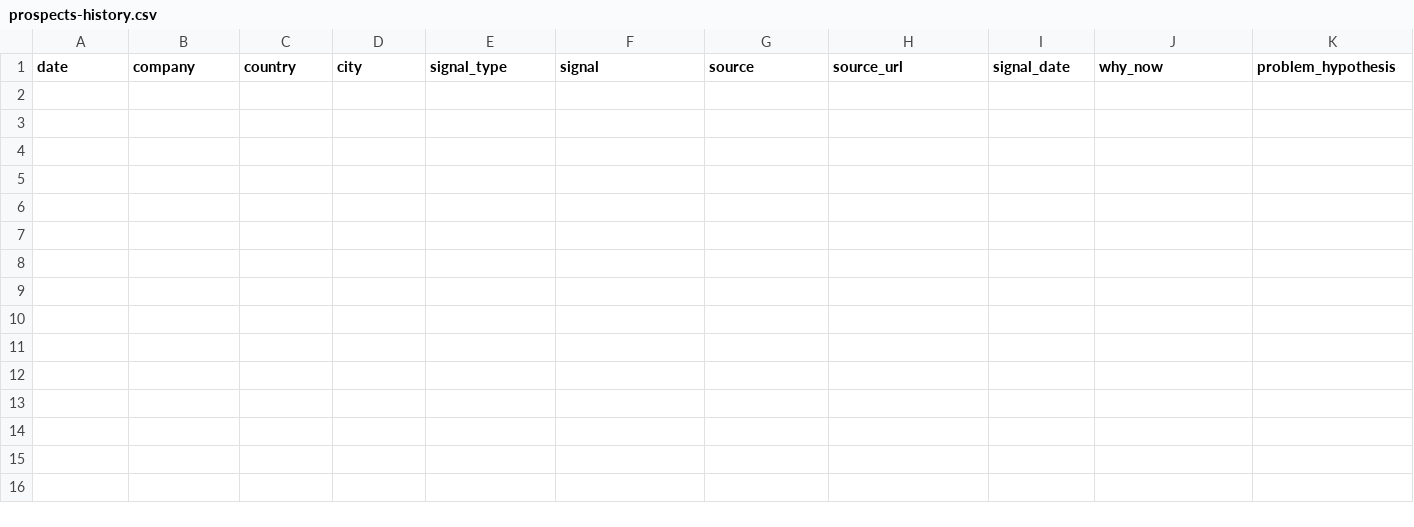
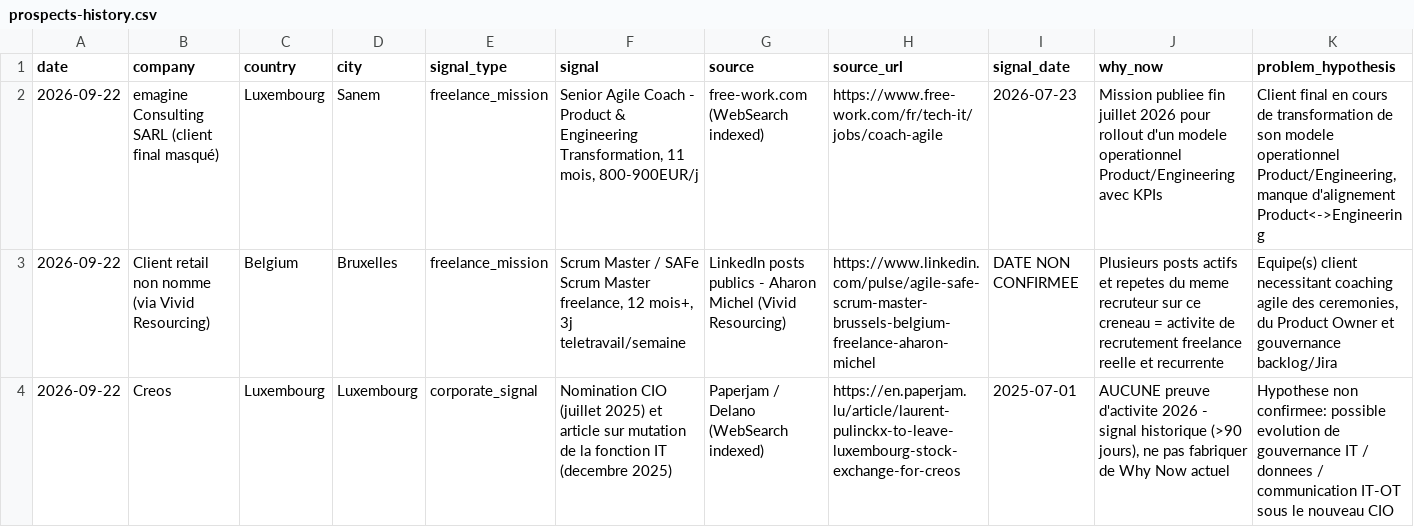
Before and after one commit to salimgomri/aigileBusinessHunter, a CSV file: prospects-history.csv, drawn as a sheet; only a part is shown; rows hold the shown columns only; the diff names each change by its address in the sheet, - before the commit and + after, or states it on an @@ line.

```diff
--- a/prospects-history.csv
+++ b/prospects-history.csv
+row 2: 2026-09-22 | emagine Consulting SARL (client final masqué) | Luxembourg | Sanem | freelance_mission | Senior Agile Coach - Product & Engineering Transformation, 11 mois, 800-900EUR/j | free-work.com (WebSearch indexed) | https://www.free-work.com/fr/tech-it/jobs/coach-agile | 2026-07-23 | Mission publiee fin juillet 2026 pour rollout d'un modele operationnel Product/Engineering avec KPIs | Client final en cours de transformation de son modele operationnel Product/Engineering, manque d'alignement Product<->Engineering
+row 3: 2026-09-22 | Client retail non nomme (via Vivid Resourcing) | Belgium | Bruxelles | freelance_mission | Scrum Master / SAFe Scrum Master freelance, 12 mois+, 3j teletravail/semaine | LinkedIn posts publics - Aharon Michel (Vivid Resourcing) | https://www.linkedin.com/pulse/agile-safe-scrum-master-brussels-belgium-freelance-aharon-michel | DATE NON CONFIRMEE | Plusieurs posts actifs et repetes du meme recruteur sur ce creneau = activite de recrutement freelance reelle et recurrente | Equipe(s) client necessitant coaching agile des ceremonies, du Product Owner et gouvernance backlog/Jira
+row 4: 2026-09-22 | Creos | Luxembourg | Luxembourg | corporate_signal | Nomination CIO (juillet 2025) et article sur mutation de la fonction IT (decembre 2025) | Paperjam / Delano (WebSearch indexed) | https://en.paperjam.lu/article/laurent-pulinckx-to-leave-luxembourg-stock-exchange-for-creos | 2025-07-01 | AUCUNE preuve d'activite 2026 - signal historique (>90 jours), ne pas fabriquer de Why Now actuel | Hypothese non confirmee: possible evolution de gouvernance IT / donnees / communication IT-OT sous le nouveau CIO
```
Also changed, not shown: 1 other file.
